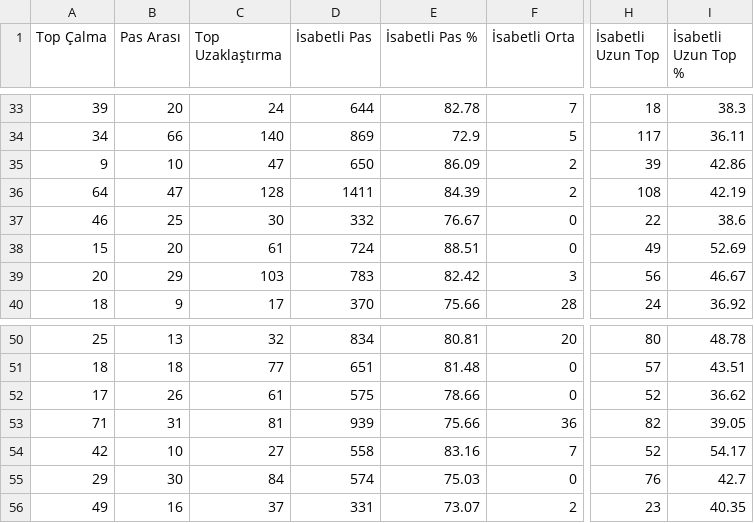
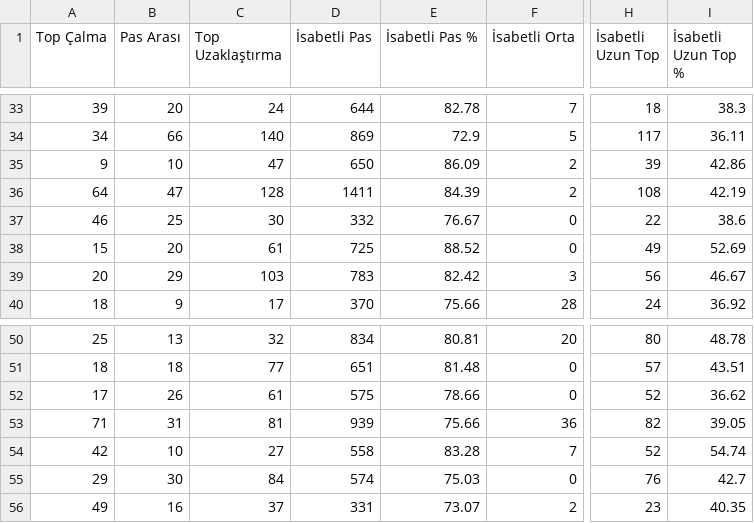
Before and after one commit to scatterradarcsv/csv_scatter_radar_total, a CSV file: defenders.csv, drawn as a sheet; only a part is shown, gaps mark what is left out; the diff names each change by its address in the sheet, - before the commit and + after, or states it on an @@ line.

Commit message:
Updated defenders.csv

```diff
--- a/defenders.csv
+++ b/defenders.csv
-D38 (İsabetli Pas): 724
+D38 (İsabetli Pas): 725
-E38 (İsabetli Pas %): 88.51
+E38 (İsabetli Pas %): 88.52
-E54 (İsabetli Pas %): 83.16
+E54 (İsabetli Pas %): 83.28
-I54 (İsabetli Uzun Top %): 54.17
+I54 (İsabetli Uzun Top %): 54.74
```
